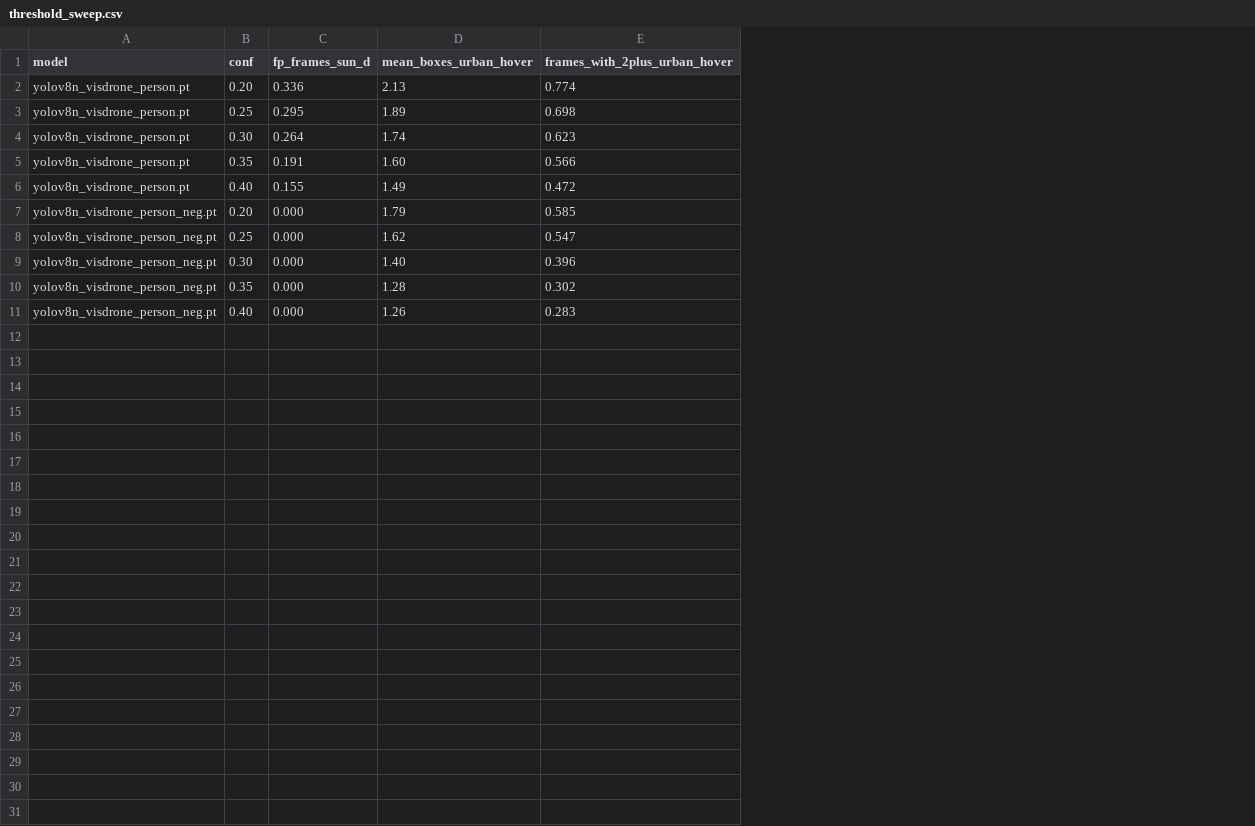
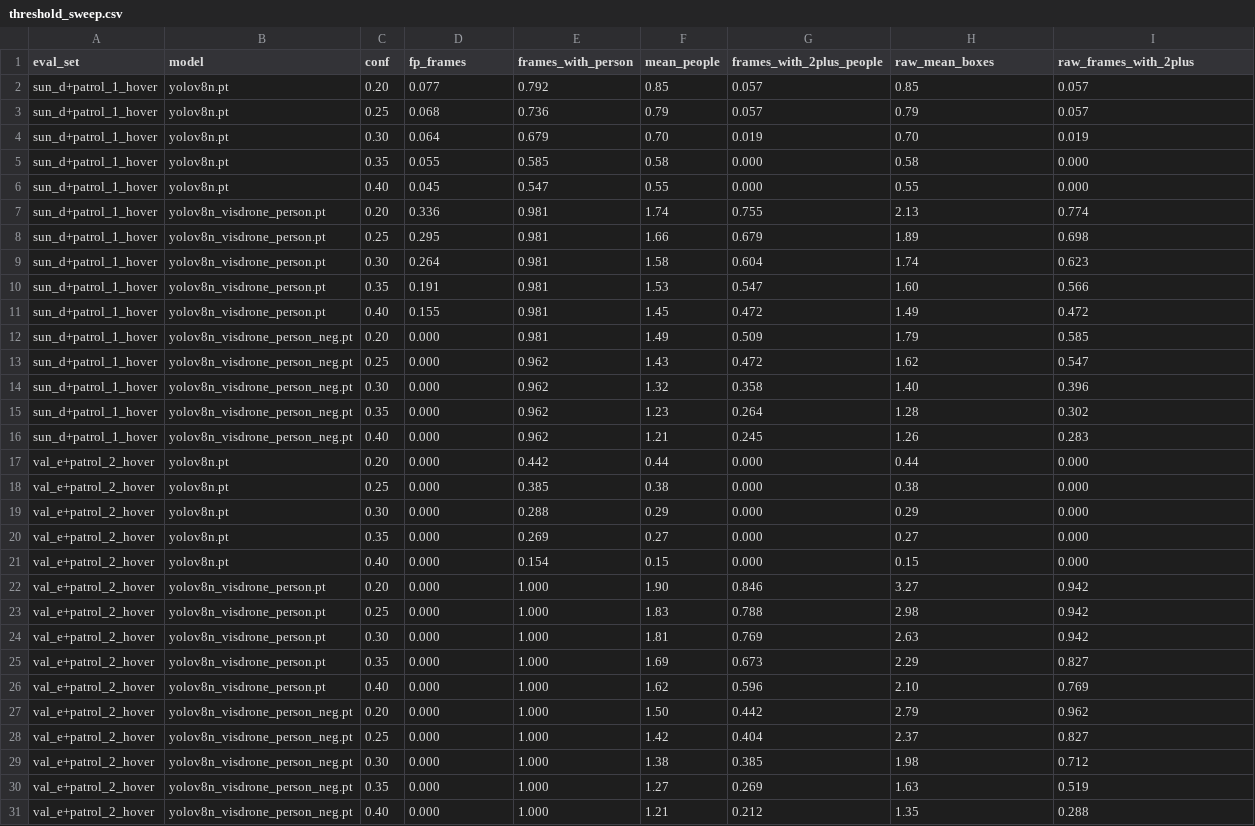
Before and after one commit to cihankarat4s/autonomous-security-drone, a CSV file: docs/results/threshold_sweep.csv, drawn as a sheet; addresses are those after the commit; the diff names each change by its address in the sheet, - before the commit and + after, or states it on an @@ line.

```diff
--- a/docs/results/threshold_sweep.csv
+++ b/docs/results/threshold_sweep.csv
+column A (eval_set), rows 7-16: all sun_d+patrol_1_hover
+column E (frames_with_person), rows 7-16: 0.981 | 0.981 | 0.981 | 0.981 | 0.981 | 0.981 | 0.962 | 0.962 | 0.962 | 0.962
+column F (mean_people), rows 7-16: 1.74 | 1.66 | 1.58 | 1.53 | 1.45 | 1.49 | 1.43 | 1.32 | 1.23 | 1.21
+column G (frames_with_2plus_people), rows 7-16: 0.755 | 0.679 | 0.604 | 0.547 | 0.472 | 0.509 | 0.472 | 0.358 | 0.264 | 0.245
-D1: fp_frames_sun_d
+D1: fp_frames
-H1: mean_boxes_urban_hover
+H1: raw_mean_boxes
-I1: frames_with_2plus_urban_hover
+I1: raw_frames_with_2plus
+row 2: sun_d+patrol_1_hover | yolov8n.pt | 0.20 | 0.077 | 0.792 | 0.85 | 0.057 | 0.85 | 0.057
+row 3: sun_d+patrol_1_hover | yolov8n.pt | 0.25 | 0.068 | 0.736 | 0.79 | 0.057 | 0.79 | 0.057
+row 4: sun_d+patrol_1_hover | yolov8n.pt | 0.30 | 0.064 | 0.679 | 0.70 | 0.019 | 0.70 | 0.019
+row 5: sun_d+patrol_1_hover | yolov8n.pt | 0.35 | 0.055 | 0.585 | 0.58 | 0.000 | 0.58 | 0.000
+row 6: sun_d+patrol_1_hover | yolov8n.pt | 0.40 | 0.045 | 0.547 | 0.55 | 0.000 | 0.55 | 0.000
+row 17: val_e+patrol_2_hover | yolov8n.pt | 0.20 | 0.000 | 0.442 | 0.44 | 0.000 | 0.44 | 0.000
+row 18: val_e+patrol_2_hover | yolov8n.pt | 0.25 | 0.000 | 0.385 | 0.38 | 0.000 | 0.38 | 0.000
+row 19: val_e+patrol_2_hover | yolov8n.pt | 0.30 | 0.000 | 0.288 | 0.29 | 0.000 | 0.29 | 0.000
+row 20: val_e+patrol_2_hover | yolov8n.pt | 0.35 | 0.000 | 0.269 | 0.27 | 0.000 | 0.27 | 0.000
+row 21: val_e+patrol_2_hover | yolov8n.pt | 0.40 | 0.000 | 0.154 | 0.15 | 0.000 | 0.15 | 0.000
+row 22: val_e+patrol_2_hover | yolov8n_visdrone_person.pt | 0.20 | 0.000 | 1.000 | 1.90 | 0.846 | 3.27 | 0.942
+row 23: val_e+patrol_2_hover | yolov8n_visdrone_person.pt | 0.25 | 0.000 | 1.000 | 1.83 | 0.788 | 2.98 | 0.942
+row 24: val_e+patrol_2_hover | yolov8n_visdrone_person.pt | 0.30 | 0.000 | 1.000 | 1.81 | 0.769 | 2.63 | 0.942
+row 25: val_e+patrol_2_hover | yolov8n_visdrone_person.pt | 0.35 | 0.000 | 1.000 | 1.69 | 0.673 | 2.29 | 0.827
+row 26: val_e+patrol_2_hover | yolov8n_visdrone_person.pt | 0.40 | 0.000 | 1.000 | 1.62 | 0.596 | 2.10 | 0.769
+row 27: val_e+patrol_2_hover | yolov8n_visdrone_person_neg.pt | 0.20 | 0.000 | 1.000 | 1.50 | 0.442 | 2.79 | 0.962
+row 28: val_e+patrol_2_hover | yolov8n_visdrone_person_neg.pt | 0.25 | 0.000 | 1.000 | 1.42 | 0.404 | 2.37 | 0.827
+row 29: val_e+patrol_2_hover | yolov8n_visdrone_person_neg.pt | 0.30 | 0.000 | 1.000 | 1.38 | 0.385 | 1.98 | 0.712
+row 30: val_e+patrol_2_hover | yolov8n_visdrone_person_neg.pt | 0.35 | 0.000 | 1.000 | 1.27 | 0.269 | 1.63 | 0.519
+row 31: val_e+patrol_2_hover | yolov8n_visdrone_person_neg.pt | 0.40 | 0.000 | 1.000 | 1.21 | 0.212 | 1.35 | 0.288
```
Also changed, not shown: 1 other file.
